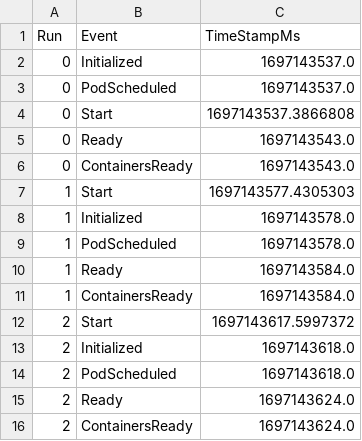
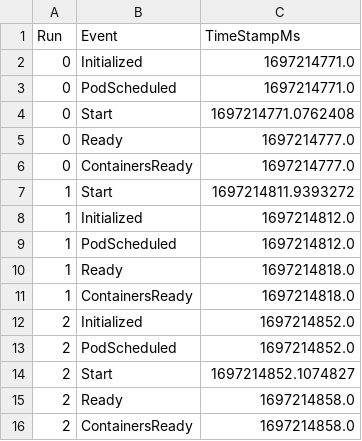
Before and after one commit to coco-serverless/coco-serverless, a CSV file: eval/results/startup/docker.csv, drawn as a sheet.

```diff
--- a/eval/results/startup/docker.csv
+++ b/eval/results/startup/docker.csv
@@ -1,16 +1,16 @@
 Run,Event,TimeStampMs
-0,Initialized,1697143537.0
-0,PodScheduled,1697143537.0
-0,Start,1697143537.3866808
-0,Ready,1697143543.0
-0,ContainersReady,1697143543.0
-1,Start,1697143577.4305303
-1,Initialized,1697143578.0
-1,PodScheduled,1697143578.0
-1,Ready,1697143584.0
-1,ContainersReady,1697143584.0
-2,Start,1697143617.5997372
-2,Initialized,1697143618.0
-2,PodScheduled,1697143618.0
-2,Ready,1697143624.0
-2,ContainersReady,1697143624.0
+0,Initialized,1697214771.0
+0,PodScheduled,1697214771.0
+0,Start,1697214771.0762408
+0,Ready,1697214777.0
+0,ContainersReady,1697214777.0
+1,Start,1697214811.9393272
+1,Initialized,1697214812.0
+1,PodScheduled,1697214812.0
+1,Ready,1697214818.0
+1,ContainersReady,1697214818.0
+2,Initialized,1697214852.0
+2,PodScheduled,1697214852.0
+2,Start,1697214852.1074827
+2,Ready,1697214858.0
+2,ContainersReady,1697214858.0
```
Also changed, not shown: eval/results/startup/coco-fw-sig-enc.csv, eval/results/startup/coco-fw.csv, 6 other files.
